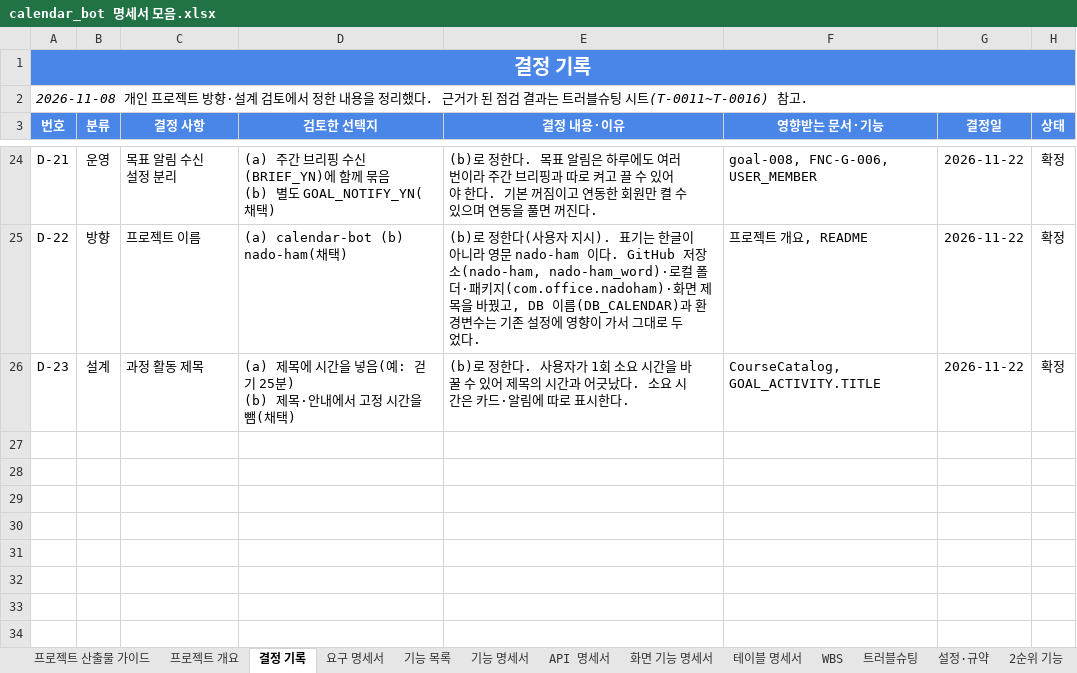
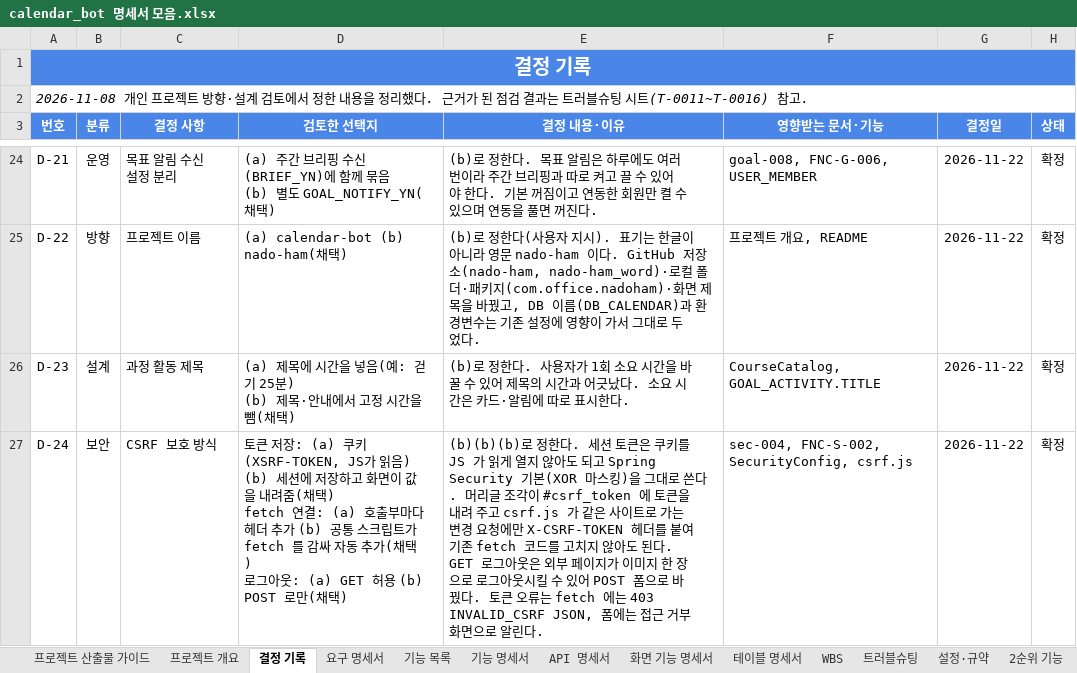
Before and after one commit to ho8566z/nado-ham_word, an Excel workbook: excel_output/calendar_bot 명세서 모음.xlsx, sheet 결정 기록, drawn as a sheet; only a part is shown, gaps mark what is left out; values as stored, in another font and other column widths than the file's, no borders; ↵ is a line break in a cell; the diff names each change by its address in the sheet, - before the commit and + after, or states it on an @@ line.

```diff
--- a/excel_output/calendar_bot 명세서 모음.xlsx (sheet 결정 기록)
+++ b/excel_output/calendar_bot 명세서 모음.xlsx (sheet 결정 기록)
+row 27: D-24 | 보안 | CSRF 보호 방식 | 토큰 저장: (a) 쿠키(XSRF-TOKEN, JS가 읽음) (b) 세션에 저장하고 화면이 값을 내려줌(채택) ↵ fetch 연결: (a) 호출부마다 헤더 추가 (b) 공통 스크립트가 fetch 를 감싸 자동 추가(채택) ↵ 로그아웃: (a) GET 허용 (b) POST 로만(채택) | (b)(b)(b)로 정한다. 세션 토큰은 쿠키를 JS 가 읽게 열지 않아도 되고 Spring Security 기본(XOR 마스킹)을 그대로 쓴다. 머리글 조각이 #csrf_token 에 토큰을 내려 주고 csrf.js 가 같은 사이트로 가는 변경 요청에만 X-CSRF-TOKEN 헤더를 붙여 기존 fetch 코드를 고치지 않아도 된다. GET 로그아웃은 외부 페이지가 이미지 한 장으로 로그아웃시킬 수 있어 POST 폼으로 바꿨다. 토큰 오류는 fetch 에는 403 INVALID_CSRF JSON, 폼에는 접근 거부 화면으로 알린다. | sec-004, FNC-S-002, SecurityConfig, csrf.js | 2026-11-22 | 확정
```
Also changed, not shown: sheet WBS, sheet 요구 명세서, sheet 기능 목록, sheet API 명세서.
